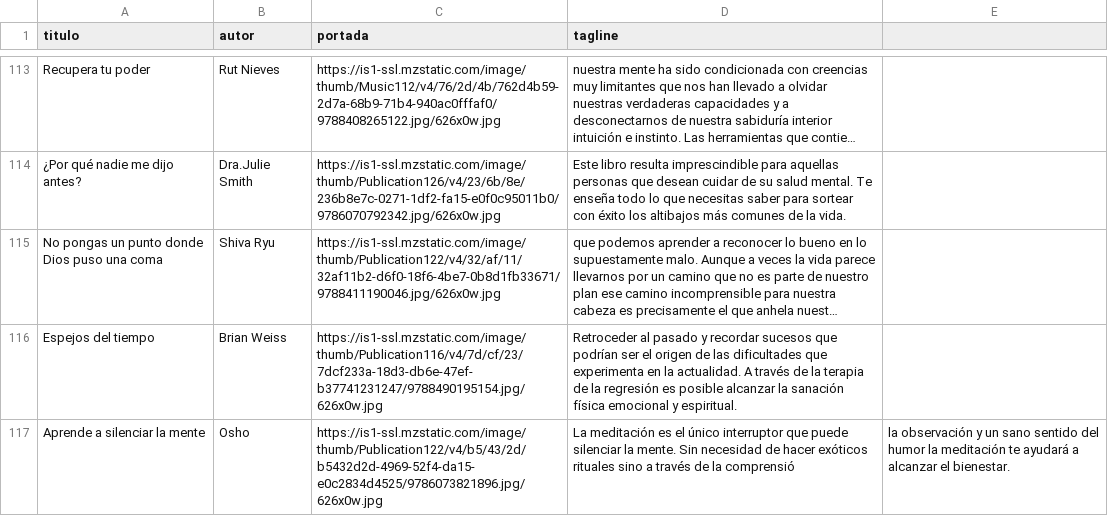
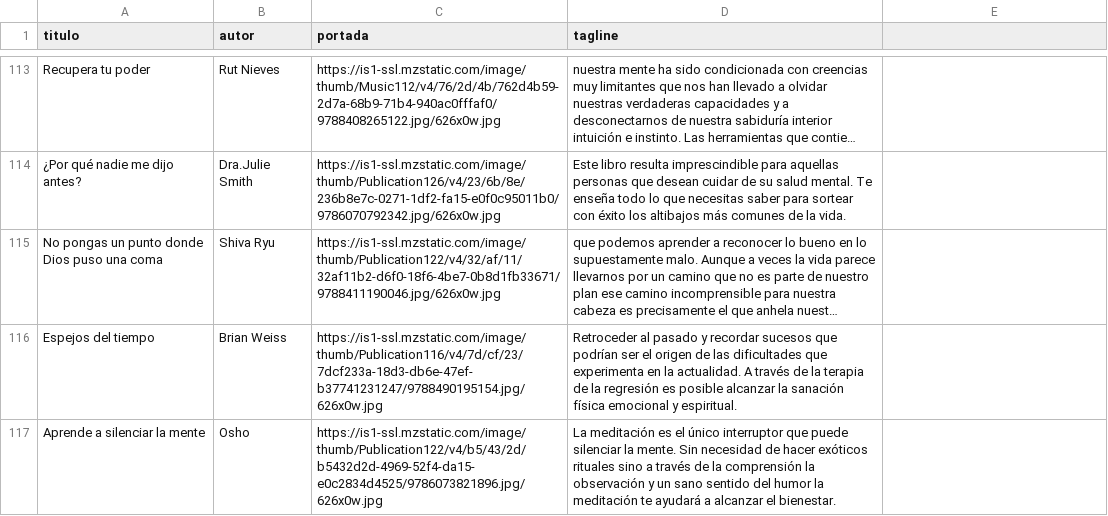
Before and after one commit to badirnakid/triggui-content, a CSV file: data/libros_master.csv, drawn as a sheet; only a part is shown, gaps mark what is left out; long unchanged cells end in …; the diff names each change by its address in the sheet, - before the commit and + after, or states it on an @@ line.

Commit message:
Update libros_master.csv

```diff
--- a/data/libros_master.csv
+++ b/data/libros_master.csv
-D117 (tagline): …de la comprensió
+D117 (tagline): …de la comprensión la observación y un sano sentido del humor la meditación te ayudará a alcanzar el bienestar.
-E117: la observación y un sano sentido del humor la meditación te ayudará a alcanzar el bienestar.
+E117: (empty)
```
